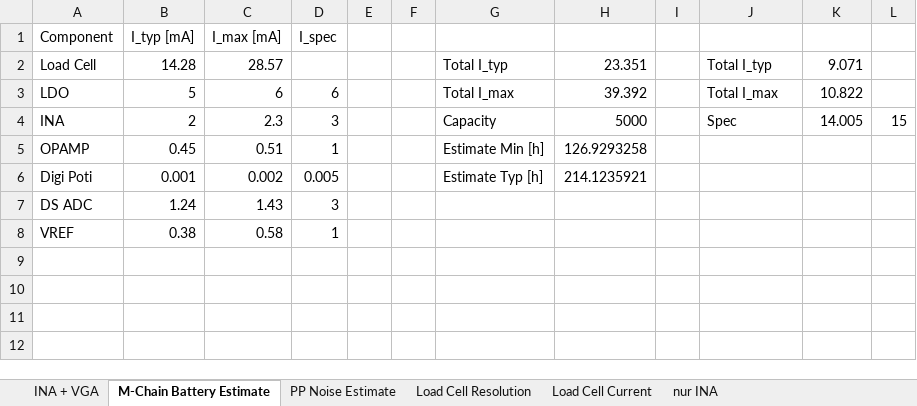
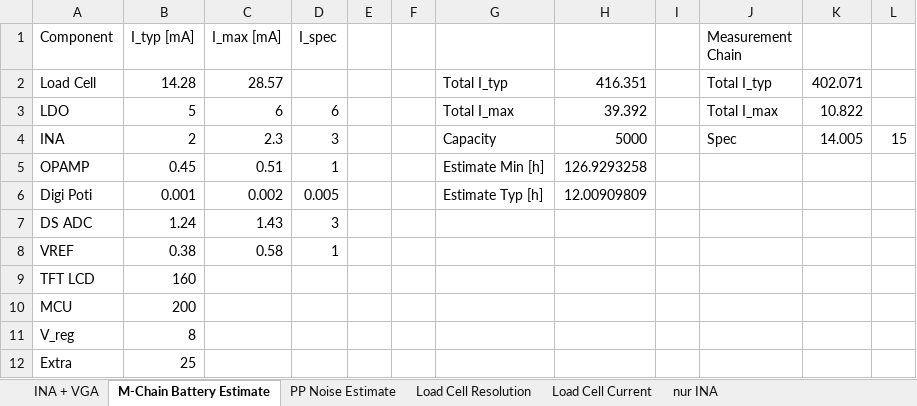
Before and after one commit to jcchincheong-bb/Verificationator_GP-WS25-26, an Excel workbook: 2.2 Measurement Chain/signal-conditioning_calc.xlsx, sheet M-Chain Battery Estimate, drawn as a sheet; values as stored, in another font and other column widths than the file's, no borders; the diff names each change by its address in the sheet, - before the commit and + after, or states it on an @@ line.

```diff
--- a/2.2 Measurement Chain/signal-conditioning_calc.xlsx (sheet M-Chain Battery Estimate)
+++ b/2.2 Measurement Chain/signal-conditioning_calc.xlsx (sheet M-Chain Battery Estimate)
-J1: (empty)
+J1: Measurement Chain
-H2: 23.351
+H2: 416.351
-K2: 9.071
+K2: 402.071
-H6: 214.1235921
+H6: 12.00909809
+row 9: TFT LCD | 160
+row 10: MCU | 200
+row 11: V_reg | 8
+row 12: Extra | 25
```
Also changed, not shown: 2 other files.
